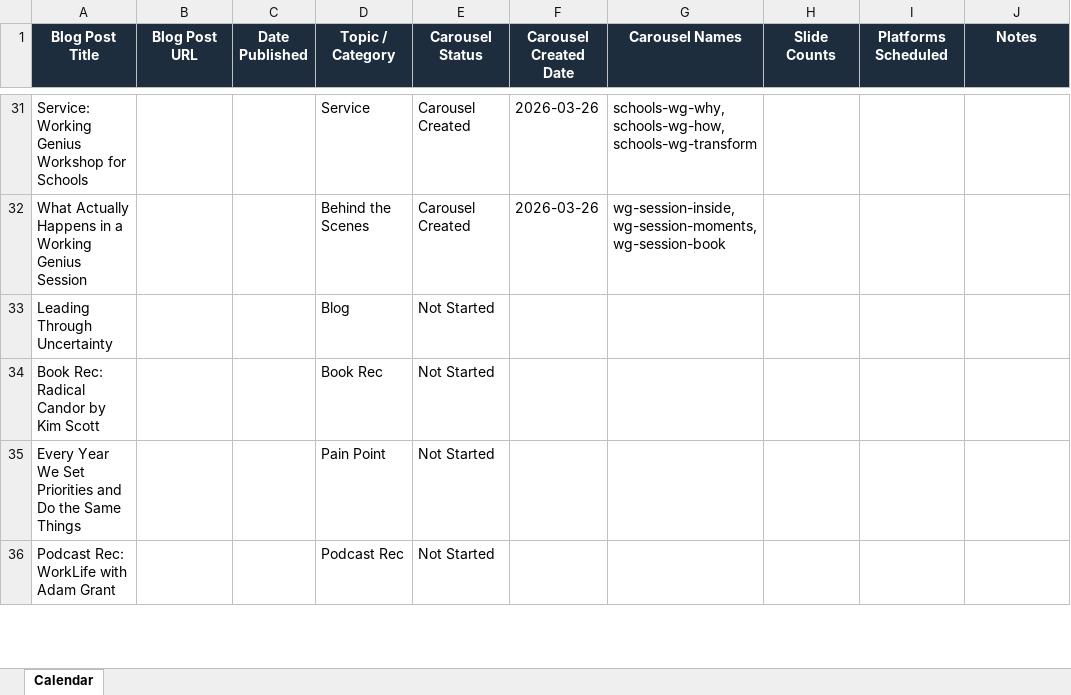
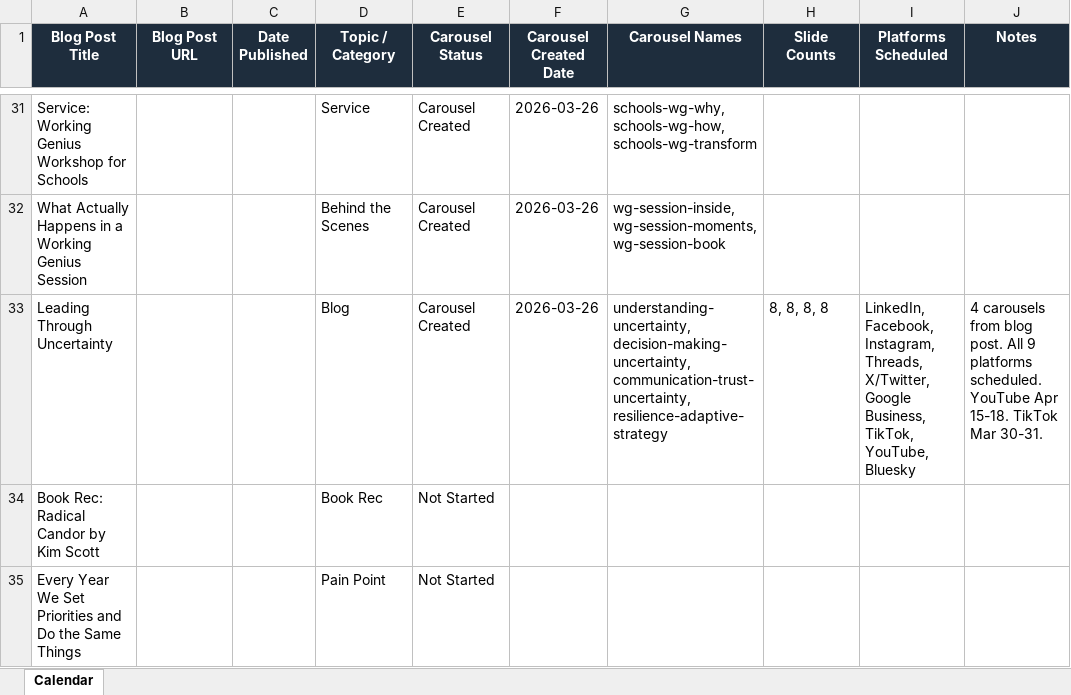
Before and after one commit to jonno-alt/social-images, an Excel workbook: data/carousel-workflow/content-calendar.xlsx, sheet Calendar, drawn as a sheet; only a part is shown, gaps mark what is left out; the shorter side is filled out with more unchanged rows; values as stored, in another font and other column widths than the file's, no borders; the diff names each change by its address in the sheet, - before the commit and + after, or states it on an @@ line.

Commit message:
Update content calendar - Topic 1

```diff
--- a/data/carousel-workflow/content-calendar.xlsx (sheet Calendar)
+++ b/data/carousel-workflow/content-calendar.xlsx (sheet Calendar)
-E33 (Carousel Status): Not Started
+E33 (Carousel Status): Carousel Created
-F33 (Carousel Created Date): (empty)
+F33 (Carousel Created Date): 2026-03-26
-G33 (Carousel Names): (empty)
+G33 (Carousel Names): understanding-uncertainty, decision-making-uncertainty, communication-trust-uncertainty, resilience-adaptive-strategy
-H33 (Slide Counts): (empty)
+H33 (Slide Counts): 8, 8, 8, 8
-I33 (Platforms Scheduled): (empty)
+I33 (Platforms Scheduled): LinkedIn, Facebook, Instagram, Threads, X/Twitter, Google Business, TikTok, YouTube, Bluesky
-J33 (Notes): (empty)
+J33 (Notes): 4 carousels from blog post. All 9 platforms scheduled. YouTube Apr 15-18. TikTok Mar 30-31.
```
